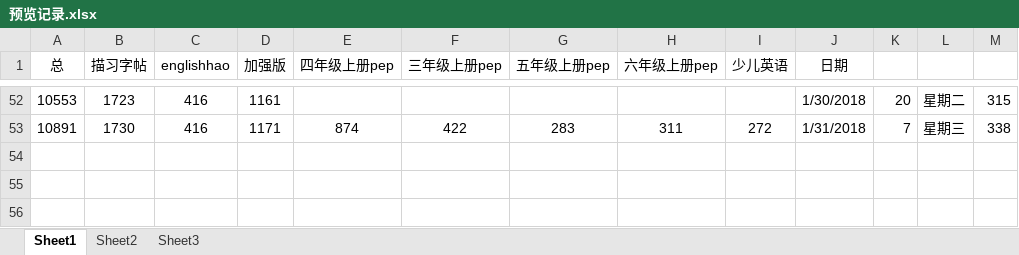
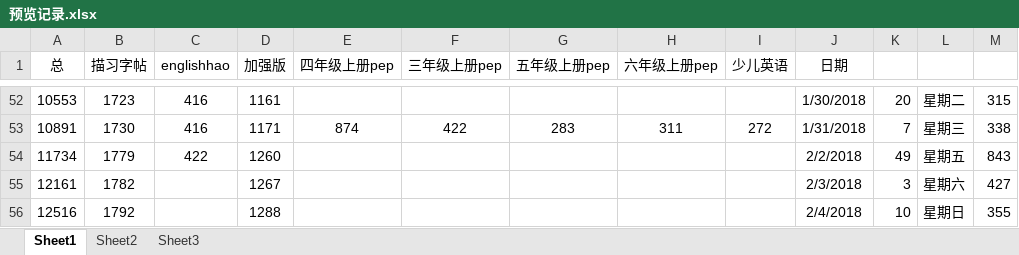
Before and after one commit to haowenbiao/AndroidProject, an Excel workbook: englishhao/预览记录.xlsx, sheet Sheet1, drawn as a sheet; only a part is shown, gaps mark what is left out; values as stored, in another font and other column widths than the file's, no borders; the diff names each change by its address in the sheet, - before the commit and + after, or states it on an @@ line.

```diff
--- a/englishhao/预览记录.xlsx (sheet Sheet1)
+++ b/englishhao/预览记录.xlsx (sheet Sheet1)
+row 54: 11734 | 1779 | 422 | 1260 |  |  |  |  |  | 2/2/2018 | 49 | 星期五 | 843
+row 55: 12161 | 1782 |  | 1267 |  |  |  |  |  | 2/3/2018 | 3 | 星期六 | 427
+row 56: 12516 | 1792 |  | 1288 |  |  |  |  |  | 2/4/2018 | 10 | 星期日 | 355
```
Also changed, not shown: 7 other files.
